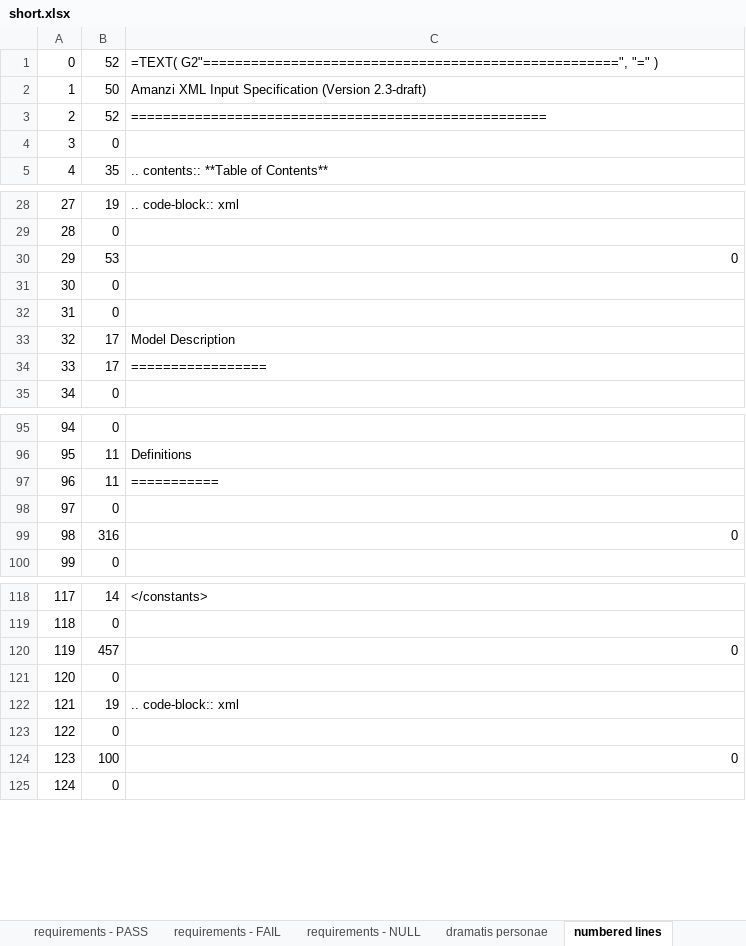
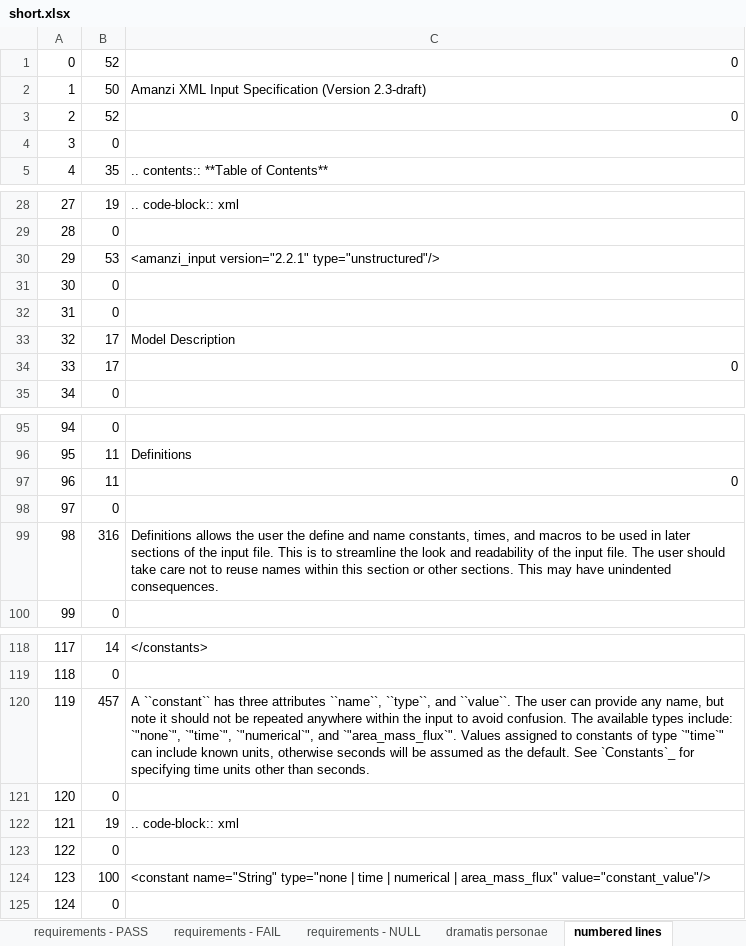
Before and after one commit to floquet/topa-development, an Excel workbook: data/short.xlsx, sheet numbered lines, drawn as a sheet; only a part is shown, gaps mark what is left out; values as stored, in another font and other column widths than the file's, no borders; the diff covers the shown part only; the diff names each change by its address in the sheet, - before the commit and + after, or states it on an @@ line.

```diff
--- a/data/short.xlsx (sheet numbered lines)
+++ b/data/short.xlsx (sheet numbered lines)
-C1: =TEXT( G2"====================================================", "=" )
+C1: 0
-C3: ====================================================
+C3: 0
-C30: 0
+C30: <amanzi_input version="2.2.1" type="unstructured"/>
-C34: =================
+C34: 0
-C97: ===========
+C97: 0
-C99: 0
+C99: Definitions allows the user the define and name constants, times, and macros to be used in later sections of the input file. This is to streamline the look and readability of the input file. The user should take care not to reuse names within this section or other sections. This may have unindented consequences.
-C120: 0
+C120: A ``constant`` has three attributes ``name``, ``type``, and ``value``. The user can provide any name, but note it should not be repeated anywhere within the input to avoid confusion. The available types include: `"none`", `"time`", `"numerical`", and `"area_mass_flux`". Values assigned to constants of type `"time`" can include known units, otherwise seconds will be assumed as the default. See `Constants`_ for specifying time units other than seconds.
-C124: 0
+C124: <constant name="String" type="none | time | numerical | area_mass_flux" value="constant_value"/>
```
Also changed, not shown: 27 edited cells elsewhere in this sheet, sheet provenance, formulas that keep their value, 7 other files.
